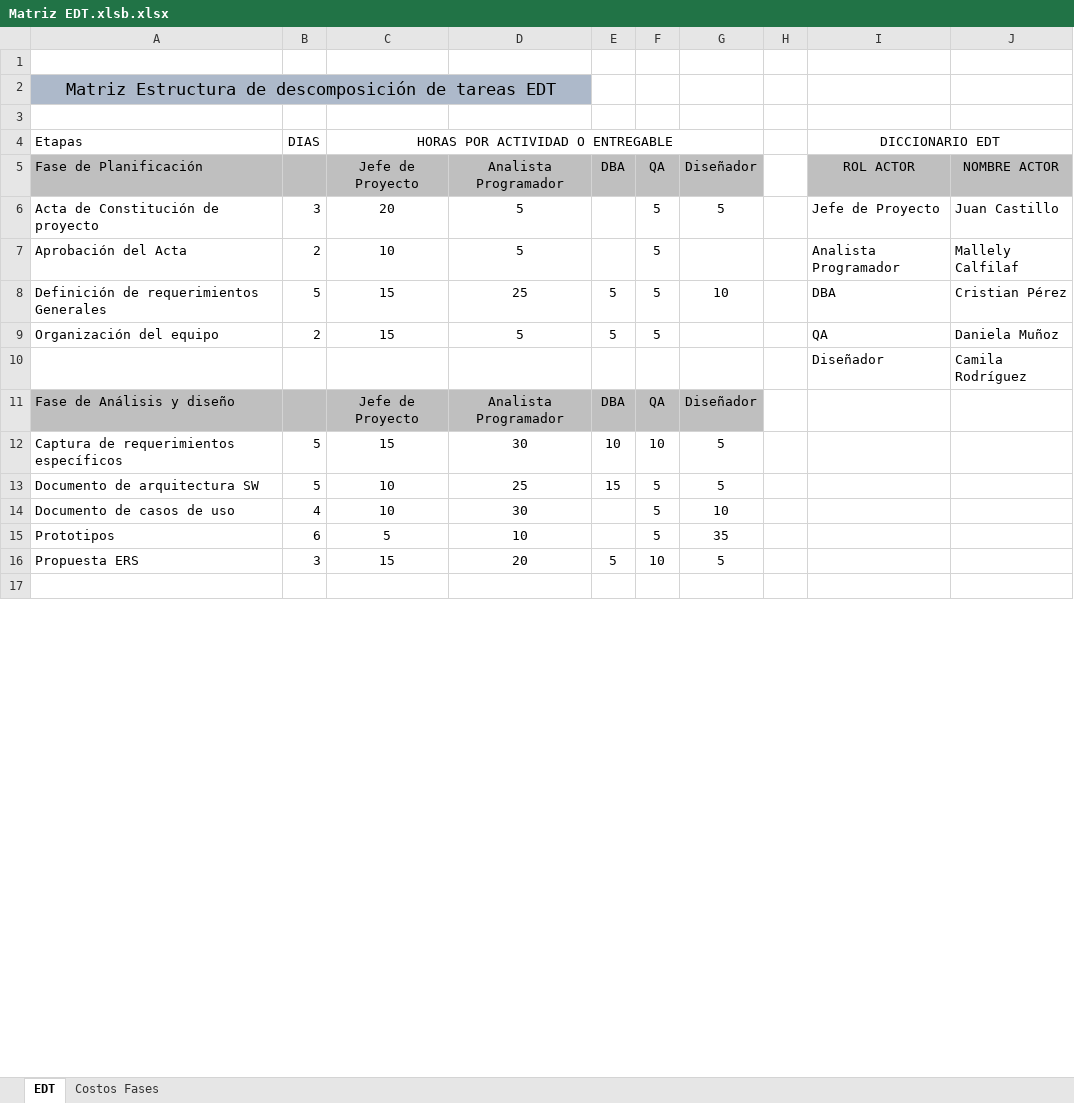
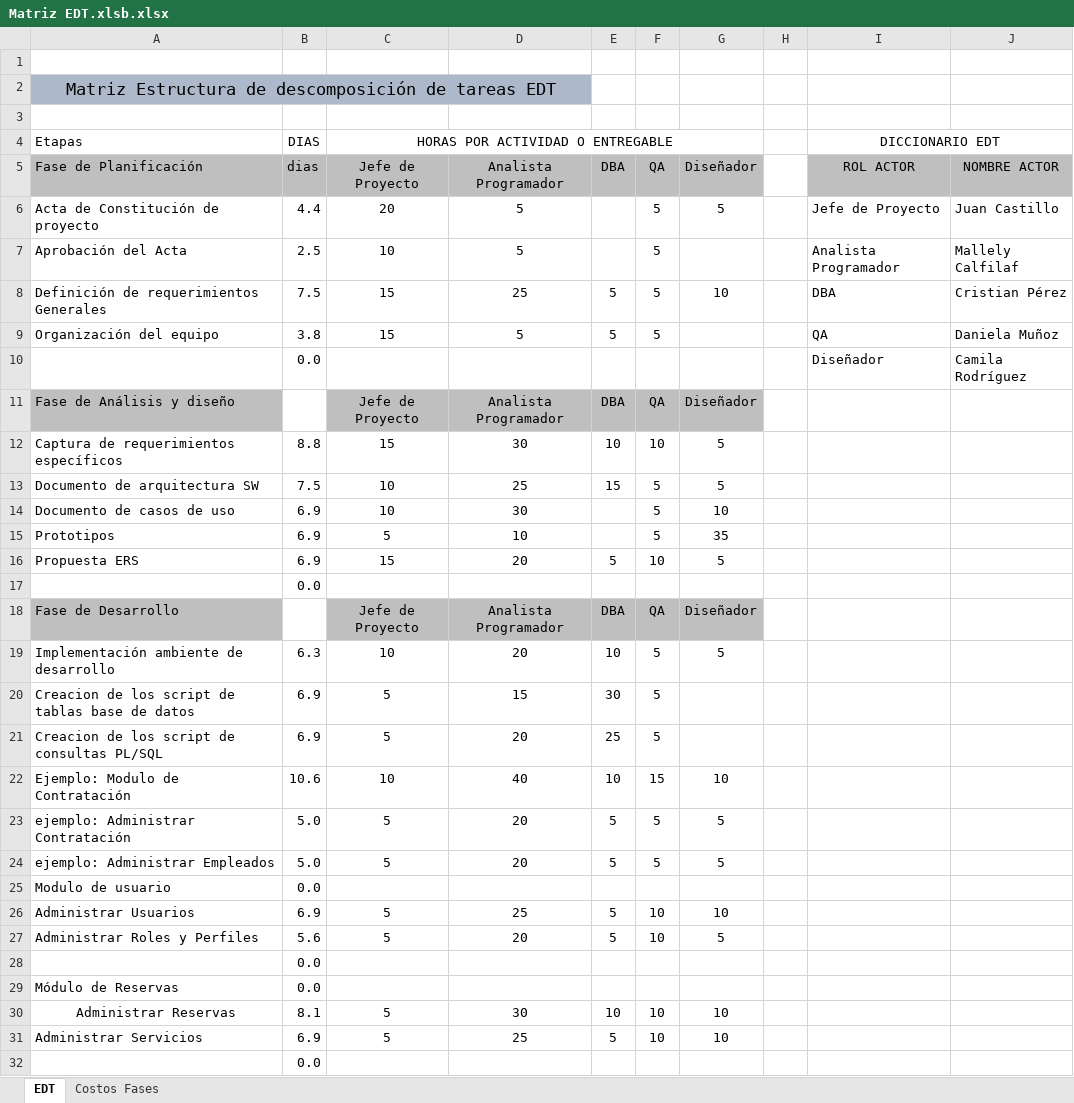
Before and after one commit to CodeFixService/Capstone, an Excel workbook: fase1/Documentacion Proyecto/Matriz EDT.xlsb.xlsx, sheet EDT, drawn as a sheet; only a part is shown; the shorter side is filled out with more unchanged rows; values as stored, in another font and other column widths than the file's, no borders; the diff covers the shown part only; the diff names each change by its address in the sheet, - before the commit and + after, or states it on an @@ line.

Commit message:
(fase1:)Actualizacion duoc evaluacion individual, actualizacion doc presentacion,avance matriz EDT

```diff
--- a/fase1/Documentacion Proyecto/Matriz EDT.xlsb.xlsx (sheet EDT)
+++ b/fase1/Documentacion Proyecto/Matriz EDT.xlsb.xlsx (sheet EDT)
-B5: (empty)
+B5: dias
-B6 (dias): 3
+B6 (dias): 4.4
-B7 (dias): 2
+B7 (dias): 2.5
-B8 (dias): 5
+B8 (dias): 7.5
-B9 (dias): 2
+B9 (dias): 3.8
-B10 (dias): (empty)
+B10 (dias): 0.0
-B11 fill: #BFBFBF
+B11 fill: none
-B12 (dias): 5
+B12 (dias): 8.8
-B13 (dias): 5
+B13 (dias): 7.5
-B14 (dias): 4
+B14 (dias): 6.9
-B15 (dias): 6
+B15 (dias): 6.9
-B16 (dias): 3
+B16 (dias): 6.9
+row 17:  | 0.0
+row 19: Implementación ambiente de desarrollo | 6.3 | 10 | 20 | 10 | 5 | 5
+row 20: Creacion de los script de tablas base de datos | 6.9 | 5 | 15 | 30 | 5
+row 21: Creacion de los script de consultas PL/SQL | 6.9 | 5 | 20 | 25 | 5
+row 22: Ejemplo: Modulo de Contratación | 10.6 | 10 | 40 | 10 | 15 | 10
+row 23: ejemplo: Administrar Contratación | 5.0 | 5 | 20 | 5 | 5 | 5
+row 24: ejemplo: Administrar Empleados | 5.0 | 5 | 20 | 5 | 5 | 5
+row 25: Modulo de usuario | 0.0
+row 26: Administrar Usuarios | 6.9 | 5 | 25 | 5 | 10 | 10
+row 27: Administrar Roles y Perfiles | 5.6 | 5 | 20 | 5 | 10 | 5
+row 28:  | 0.0
+row 29: Módulo de Reservas | 0.0
+row 30: Administrar Reservas | 8.1 | 5 | 30 | 10 | 10 | 10
+row 31: Administrar Servicios | 6.9 | 5 | 25 | 5 | 10 | 10
+row 32:  | 0.0
```
Also changed, not shown: 22 added rows, 37 removed rows, 2 moved rows and 1 edited cell elsewhere in this sheet, 3 other files.
